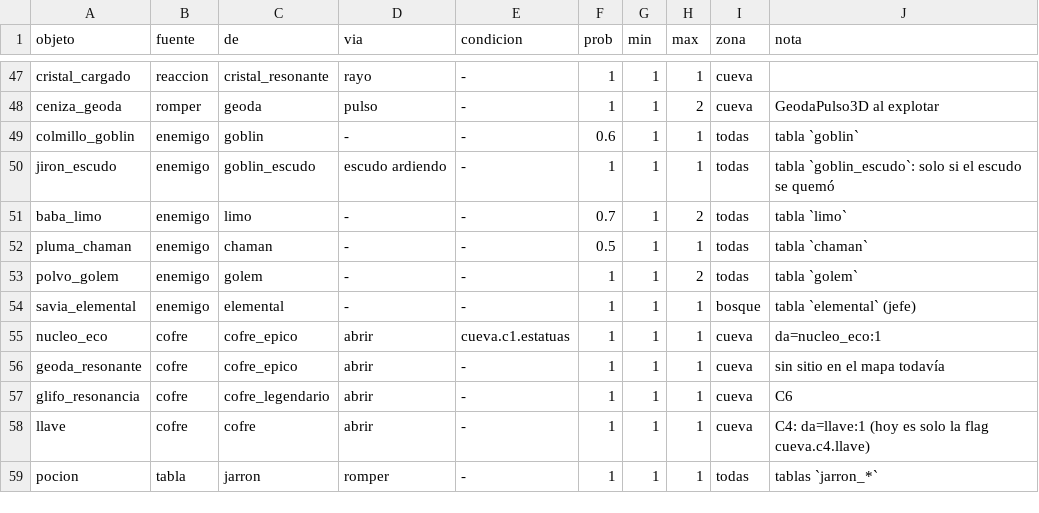
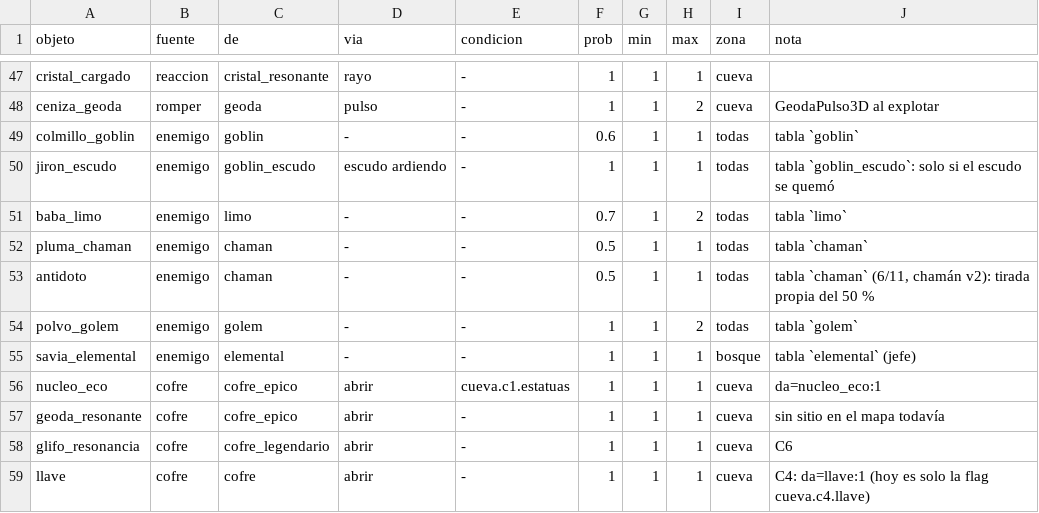
Before and after one commit to lodrok123/magic-symbols, a TSV file: nucleo/datos/fuentes.tsv, drawn as a sheet; only a part is shown, gaps mark what is left out; the shorter side is filled out with more unchanged rows.

```diff
--- a/nucleo/datos/fuentes.tsv
+++ b/nucleo/datos/fuentes.tsv
@@ -52,2 +52,3 @@ baba_limo	enemigo	limo	-	-	0.7	1	2	todas	tabla `limo`
 pluma_chaman	enemigo	chaman	-	-	0.5	1	1	todas	tabla `chaman`
+antidoto	enemigo	chaman	-	-	0.5	1	1	todas	tabla `chaman` (6/11, chamán v2): tirada propia del 50 %
 polvo_golem	enemigo	golem	-	-	1	1	2	todas	tabla `golem`
```
Also changed, not shown: nucleo/datos/botin_tablas.tsv, 8 other files.
